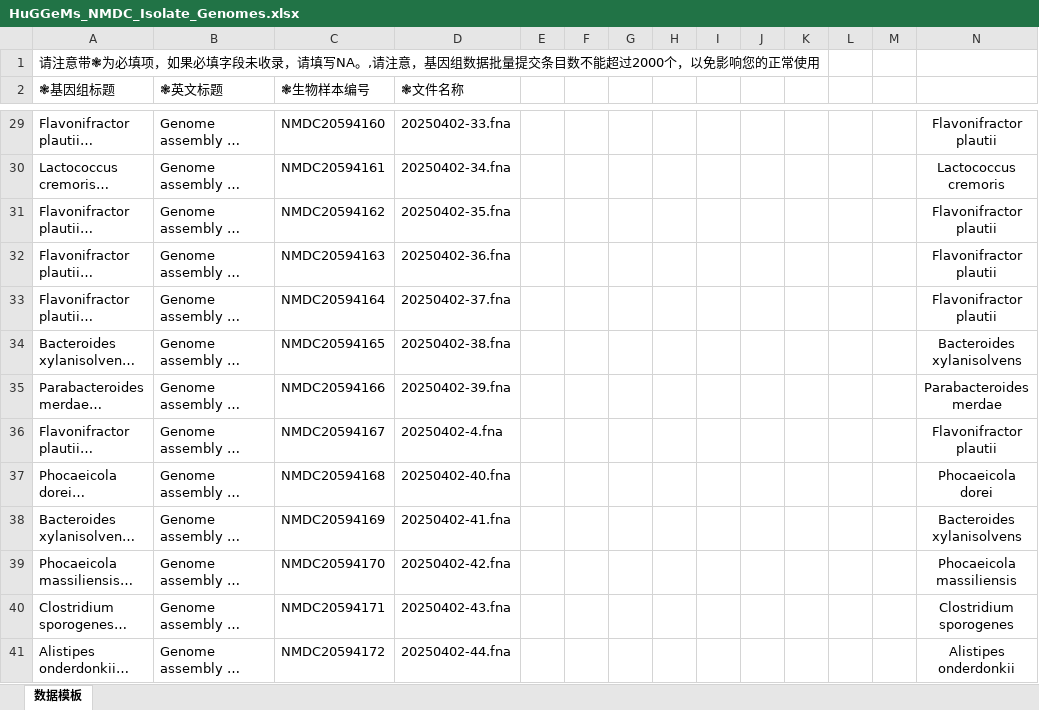
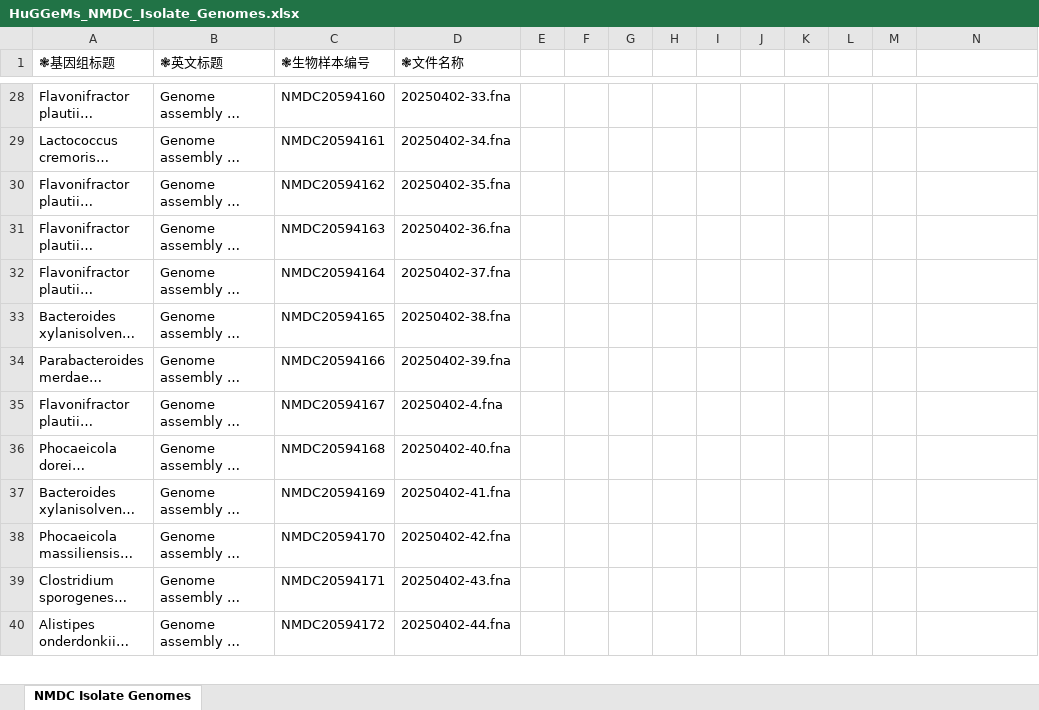
Before and after one commit to R840chen/HuGGeMs-Database, an Excel workbook: assets/HuGGeMs_NMDC_Isolate_Genomes.xlsx, sheet NMDC Isolate Genomes, drawn as a sheet; only a part is shown, gaps mark what is left out; long unchanged cells end in …; values as stored, in another font and other column widths than the file's, no borders; removed rows and columns are numbered as before the commit, all else as after; the diff covers the shown part only; the diff names each change by its address in the sheet, - before the commit and + after, or states it on an @@ line.

Commit message:
Refine data files: slim Taxonomy to S1+S4(cols 1-8), clean NMDC data, remove NMDC from search

```diff
--- a/assets/HuGGeMs_NMDC_Isolate_Genomes.xlsx (sheet NMDC Isolate Genomes)
+++ b/assets/HuGGeMs_NMDC_Isolate_Genomes.xlsx (sheet NMDC Isolate Genomes)
-sheet tab: 数据模板
+sheet tab: NMDC Isolate Genomes
-row 1: 请注意带❃为必填项，如果必填字段未收录，请填写NA。,请注意，基因组数据批量提交条目数不能超过2000个，以免影响您的正常使用
-N28: Flavonifractor plautii
+N28: (empty)
-N29: Lactococcus cremoris
+N29: (empty)
-N30:N32: Flavonifractor plautii
+N30:N32: (empty)
-N33: Bacteroides xylanisolvens
+N33: (empty)
-N34: Parabacteroides merdae
+N34: (empty)
-N35: Flavonifractor plautii
+N35: (empty)
-N36: Phocaeicola dorei
+N36: (empty)
-N37: Bacteroides xylanisolvens
+N37: (empty)
-N38: Phocaeicola massiliensis
+N38: (empty)
-N39: Clostridium sporogenes
+N39: (empty)
-N40: Alistipes onderdonkii
+N40: (empty)
```
Also changed, not shown: 1145 edited cells elsewhere in this sheet, 4 other files.
